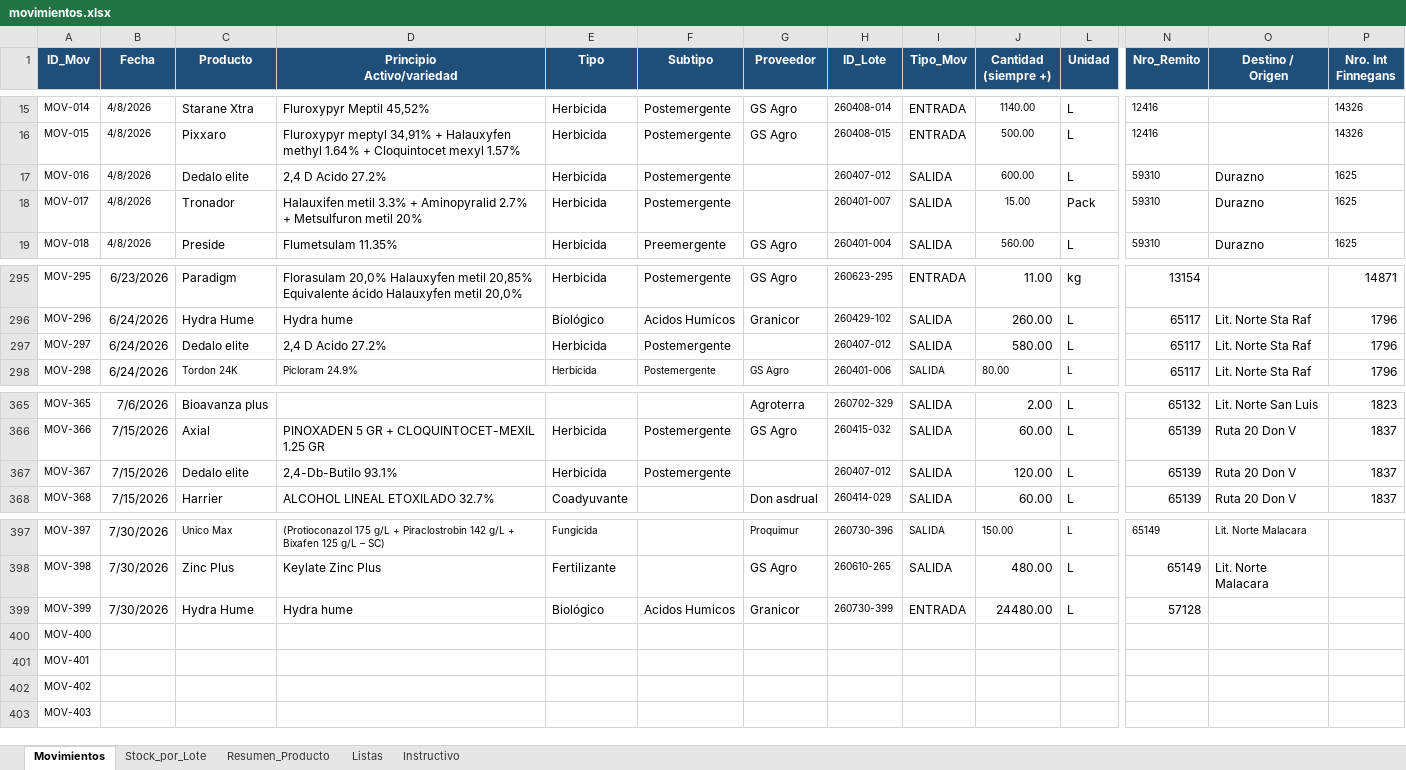
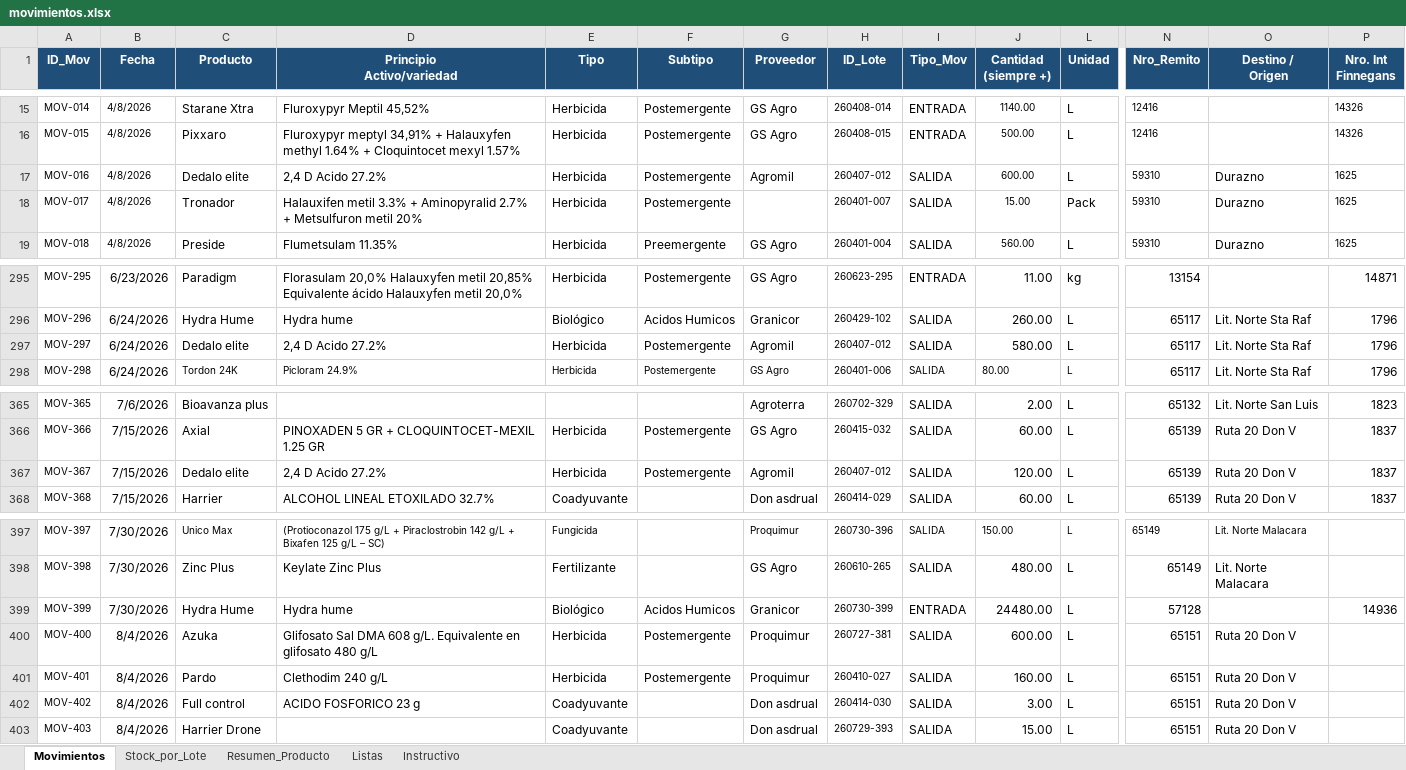
Before and after one commit to CeibosGroup/stock-galpon-hub, an Excel workbook: movimientos.xlsx, sheet Movimientos, drawn as a sheet; only a part is shown, gaps mark what is left out; values as stored, in another font and other column widths than the file's, no borders; conditional formats and table styles not drawn; the diff covers the shown part only; the diff names each change by its address in the sheet, - before the commit and + after, or states it on an @@ line.

Commit message:
Add files via upload

```diff
--- a/movimientos.xlsx (sheet Movimientos)
+++ b/movimientos.xlsx (sheet Movimientos)
-G17 (Proveedor): (empty)
+G17 (Proveedor): Agromil
-G297 (Proveedor): (empty)
+G297 (Proveedor): Agromil
-D367 (Principio Activo/variedad): 2,4-Db-Butilo 93.1%
+D367 (Principio Activo/variedad): 2,4 D Acido 27.2%
-G367 (Proveedor): (empty)
+G367 (Proveedor): Agromil
-P399 (Nro. Int Finnegans): (empty)
+P399 (Nro. Int Finnegans): 14936
-B400:B403 (Fecha): (empty)
+B400:B403 (Fecha): 8/4/2026
-C400 (Producto): (empty)
+C400 (Producto): Azuka
-D400 (Principio Activo/variedad): (empty)
+D400 (Principio Activo/variedad): Glifosato Sal DMA 608 g/L. Equivalente en glifosato 480 g/L
-E400:E401 (Tipo): (empty)
+E400:E401 (Tipo): Herbicida
-F400:F401 (Subtipo): (empty)
+F400:F401 (Subtipo): Postemergente
-G400:G401 (Proveedor): (empty)
+G400:G401 (Proveedor): Proquimur
-H400 (ID_Lote): (empty)
+H400 (ID_Lote): 260727-381
-I400:I403 (Tipo_Mov): (empty)
+I400:I403 (Tipo_Mov): SALIDA
-J400 (Cantidad (siempre +)): (empty)
+J400 (Cantidad (siempre +)): 600.00
-L400:L403 (Unidad): (empty)
+L400:L403 (Unidad): L
-N400:N403 (Nro_Remito): (empty)
+N400:N403 (Nro_Remito): 65151
-O400:O403 (Destino / Origen): (empty)
+O400:O403 (Destino / Origen): Ruta 20 Don V
-C401 (Producto): (empty)
+C401 (Producto): Pardo
-D401 (Principio Activo/variedad): (empty)
+D401 (Principio Activo/variedad): Clethodim 240 g/L
-H401 (ID_Lote): (empty)
+H401 (ID_Lote): 260410-027
-J401 (Cantidad (siempre +)): (empty)
+J401 (Cantidad (siempre +)): 160.00
-C402 (Producto): (empty)
+C402 (Producto): Full control
-D402 (Principio Activo/variedad): (empty)
+D402 (Principio Activo/variedad): ACIDO FOSFORICO 23 g
-E402:E403 (Tipo): (empty)
+E402:E403 (Tipo): Coadyuvante
-G402:G403 (Proveedor): (empty)
+G402:G403 (Proveedor): Don asdrual
-H402 (ID_Lote): (empty)
+H402 (ID_Lote): 260414-030
-J402 (Cantidad (siempre +)): (empty)
+J402 (Cantidad (siempre +)): 3.00
-C403 (Producto): (empty)
+C403 (Producto): Harrier Drone
-H403 (ID_Lote): (empty)
+H403 (ID_Lote): 260729-393
-J403 (Cantidad (siempre +)): (empty)
+J403 (Cantidad (siempre +)): 15.00
```
Also changed, not shown: 16 edited cells elsewhere in this sheet, sheet Stock_por_Lote, sheet Resumen_Producto, hidden cells.
